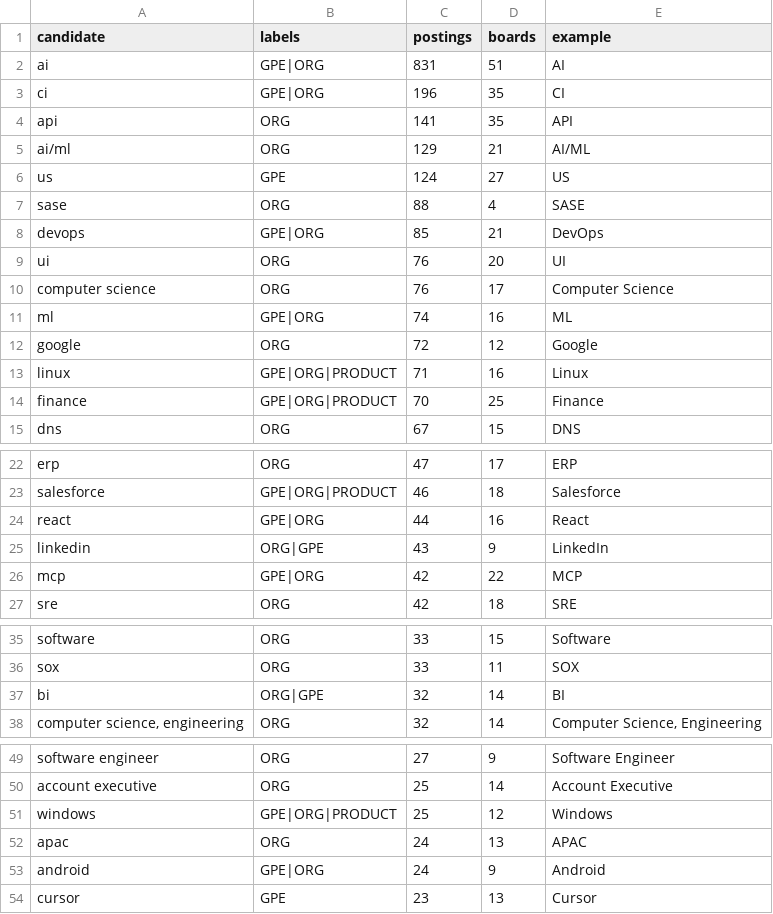
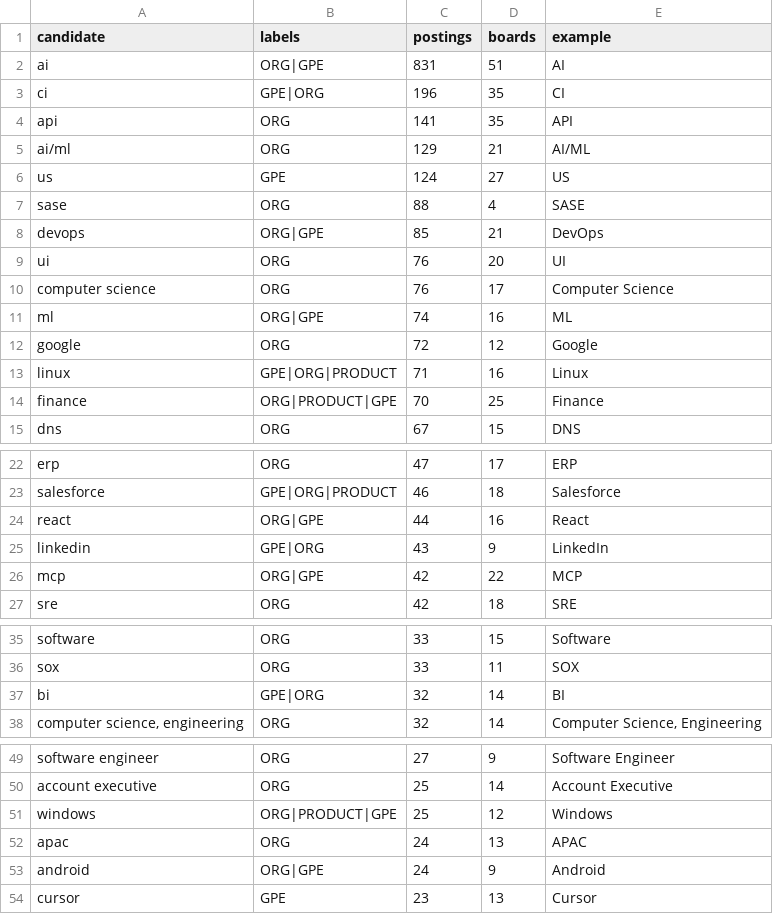
Before and after one commit to shreyasinha1502/job-market-xray, a CSV file: data/processed/skill_reports/ner_candidates_2026-10-01.csv, drawn as a sheet; only a part is shown, gaps mark what is left out; the diff covers the shown part only.

```diff
--- a/data/processed/skill_reports/ner_candidates_2026-10-01.csv
+++ b/data/processed/skill_reports/ner_candidates_2026-10-01.csv
@@ -1,3 +1,3 @@
 candidate,labels,postings,boards,example
-ai,GPE|ORG,831,51,AI
+ai,ORG|GPE,831,51,AI
 ci,GPE|ORG,196,35,CI
@@ -7,9 +7,9 @@ us,GPE,124,27,US
 sase,ORG,88,4,SASE
-devops,GPE|ORG,85,21,DevOps
+devops,ORG|GPE,85,21,DevOps
 ui,ORG,76,20,UI
 computer science,ORG,76,17,Computer Science
-ml,GPE|ORG,74,16,ML
+ml,ORG|GPE,74,16,ML
 google,ORG,72,12,Google
 linux,GPE|ORG|PRODUCT,71,16,Linux
-finance,GPE|ORG|PRODUCT,70,25,Finance
+finance,ORG|PRODUCT|GPE,70,25,Finance
 dns,ORG,67,15,DNS
@@ -23,5 +23,5 @@ erp,ORG,47,17,ERP
 salesforce,GPE|ORG|PRODUCT,46,18,Salesforce
-react,GPE|ORG,44,16,React
-linkedin,ORG|GPE,43,9,LinkedIn
-mcp,GPE|ORG,42,22,MCP
+react,ORG|GPE,44,16,React
+linkedin,GPE|ORG,43,9,LinkedIn
+mcp,ORG|GPE,42,22,MCP
 sre,ORG,42,18,SRE
@@ -36,3 +36,3 @@ software,ORG,33,15,Software
 sox,ORG,33,11,SOX
-bi,ORG|GPE,32,14,BI
+bi,GPE|ORG,32,14,BI
 "computer science, engineering",ORG,32,14,"Computer Science, Engineering"
@@ -50,5 +50,5 @@ software engineer,ORG,27,9,Software Engineer
 account executive,ORG,25,14,Account Executive
-windows,GPE|ORG|PRODUCT,25,12,Windows
+windows,ORG|PRODUCT|GPE,25,12,Windows
 apac,ORG,24,13,APAC
-android,GPE|ORG,24,9,Android
+android,ORG|GPE,24,9,Android
 cursor,GPE,23,13,Cursor
```
Also changed, not shown: 3 edited cells elsewhere in this file, 19 other files.
